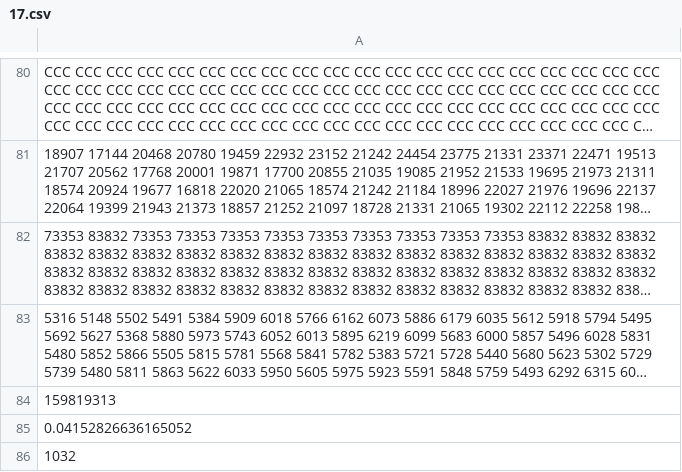
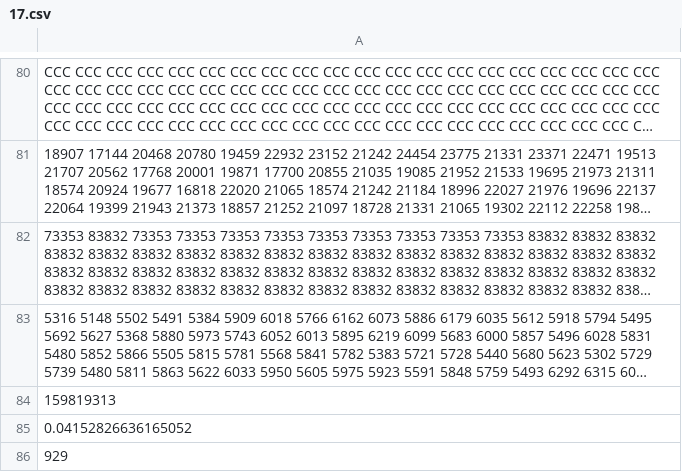
Before and after one commit to yukun-zou/Solution-Huawei-Sweden-Hackathon-2023, a CSV file: solutions/17.csv, drawn as a sheet; only a part is shown, gaps mark what is left out; long unchanged cells end in …; the diff names each change by its address in the sheet, - before the commit and + after, or states it on an @@ line.

```diff
--- a/solutions/17.csv
+++ b/solutions/17.csv
-A86: 1032
+A86: 929
```
Also changed, not shown: solutions/10.csv, solutions/11.csv, 18 other files.
